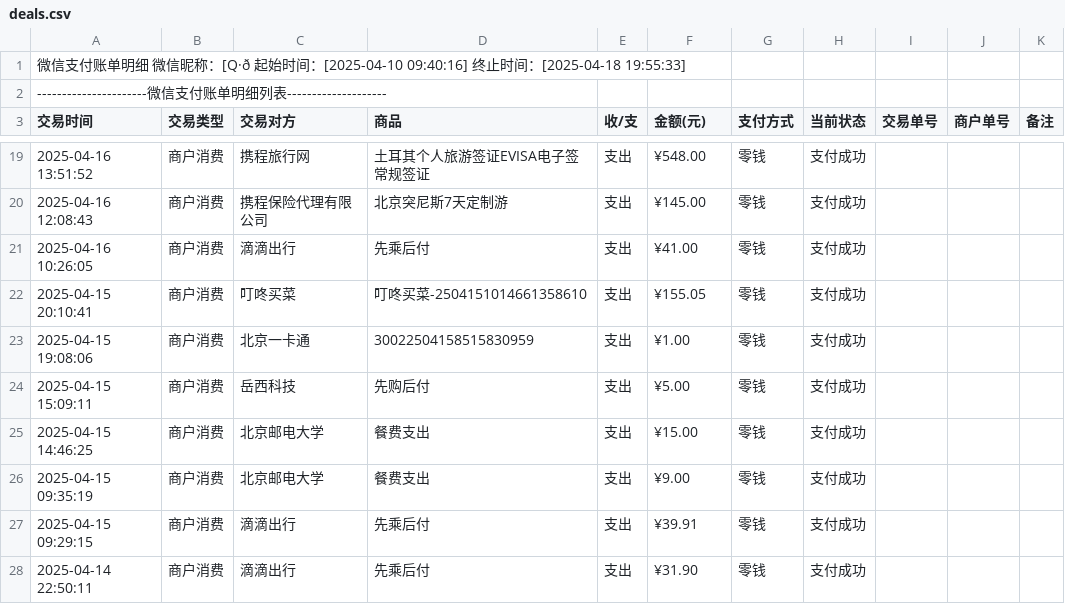
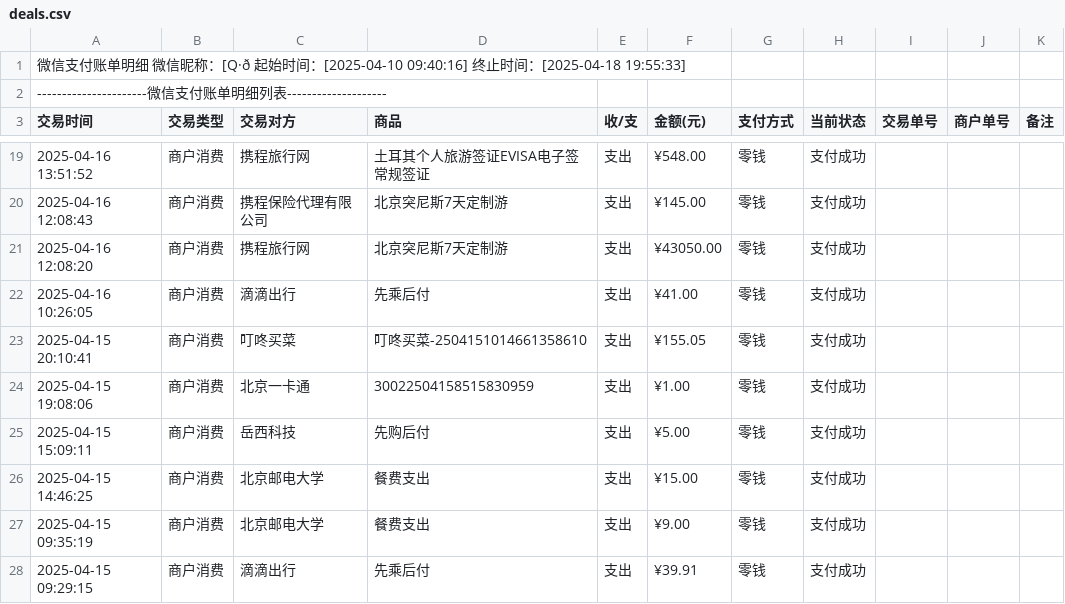
Before and after one commit to Jasipop/HJC, a CSV file: Interim 2 Checking Demo/deals.csv, drawn as a sheet; only a part is shown, gaps mark what is left out; the shorter side is filled out with more unchanged rows; the diff names each change by its address in the sheet, - before the commit and + after, or states it on an @@ line.

```diff
--- a/Interim 2 Checking Demo/deals.csv
+++ b/Interim 2 Checking Demo/deals.csv
+row 21: 2025-04-16 12:08:20 | 商户消费 | 携程旅行网 | 北京突尼斯7天定制游 | 支出 | ¥43050.00 | 零钱 | 支付成功
```
Also changed, not shown: 16 other files.
